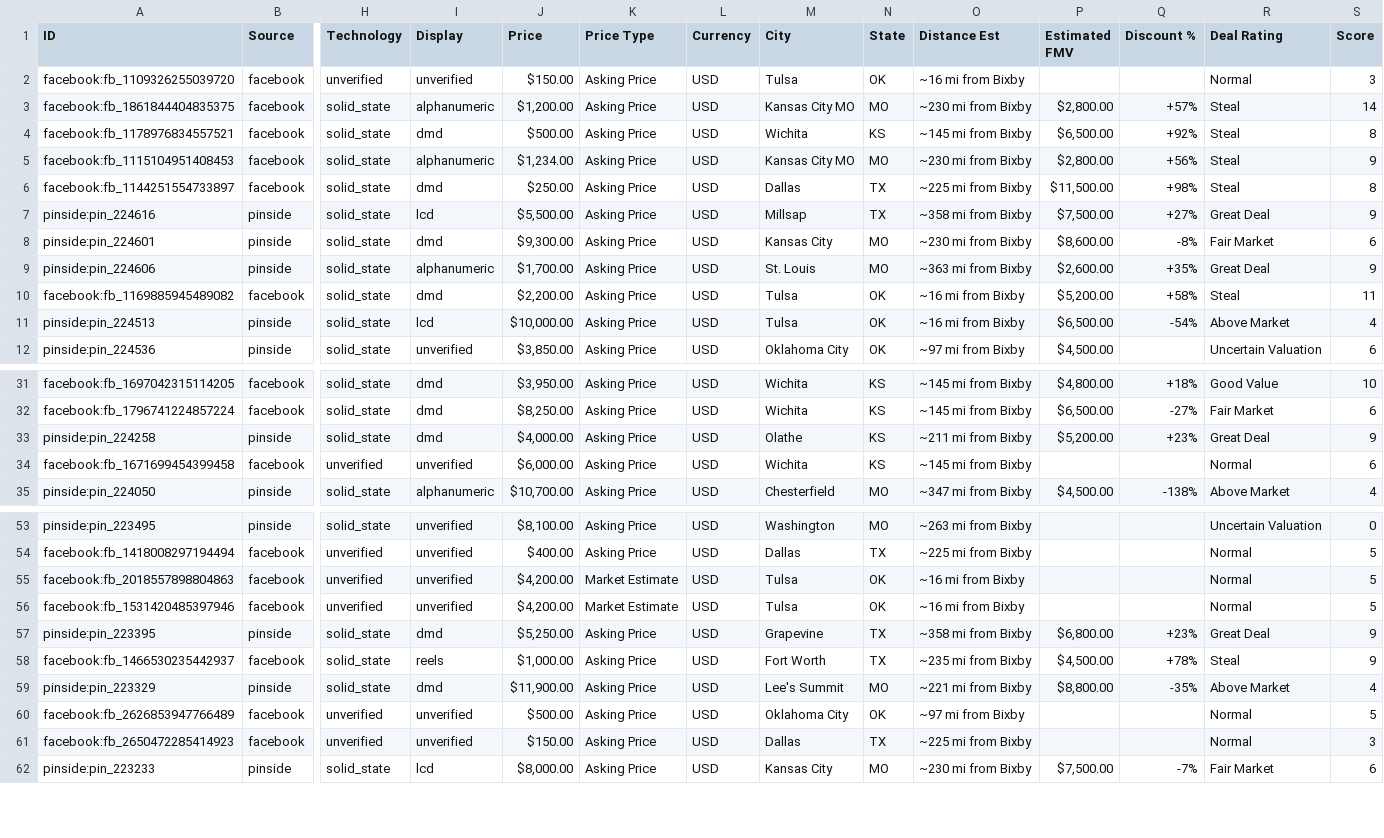
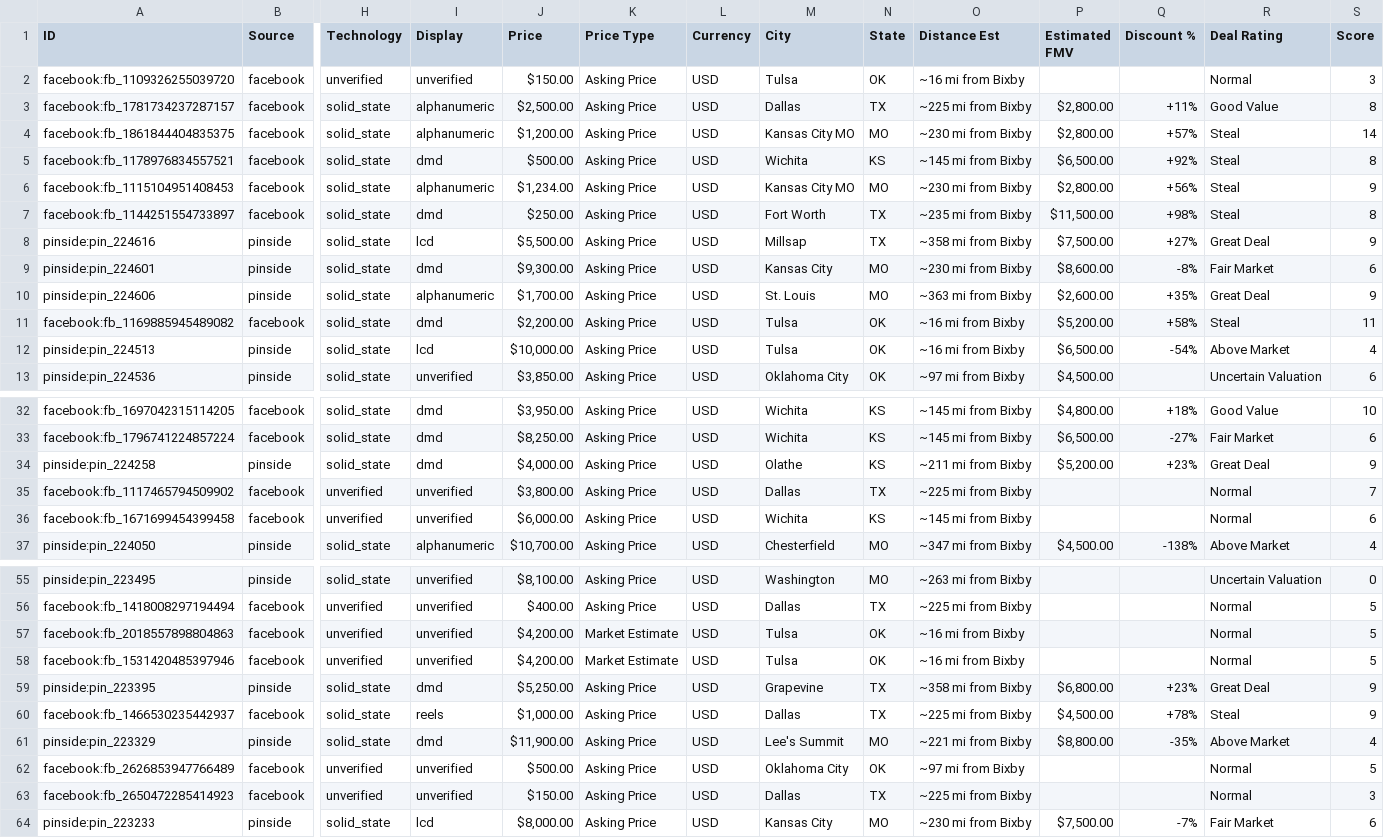
Before and after one commit to farmerboy772/farmerboy772.github.io, a CSV file: pinball_listings.csv, drawn as a sheet; only a part is shown, gaps mark what is left out; addresses are those after the commit; rows hold the shown columns only; the diff names each change by its address in the sheet, - before the commit and + after, or states it on an @@ line.

Commit message:
Update pinball listings: 2026-11-16 20:21 CDT

```diff
--- a/pinball_listings.csv
+++ b/pinball_listings.csv
+row 3: facebook:fb_1781734237287157 | facebook | solid_state | alphanumeric | $2,500.00 | Asking Price | USD | Dallas | TX | ~225 mi from Bixby | $2,800.00 | +11% | Good Value | 8
-M7 (City): Dallas
+M7 (City): Fort Worth
-O7 (Distance Est): ~225 mi from Bixby
+O7 (Distance Est): ~235 mi from Bixby
+row 35: facebook:fb_1117465794509902 | facebook | unverified | unverified | $3,800.00 | Asking Price | USD | Dallas | TX | ~225 mi from Bixby |  |  | Normal | 7
-M60 (City): Fort Worth
+M60 (City): Dallas
-O60 (Distance Est): ~235 mi from Bixby
+O60 (Distance Est): ~225 mi from Bixby
```
Also changed, not shown: 5 other files.
